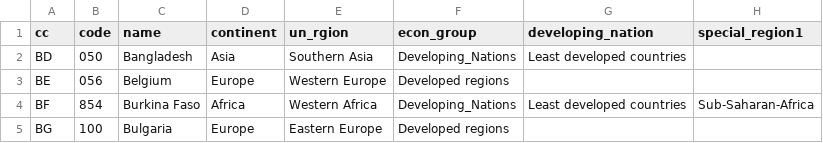
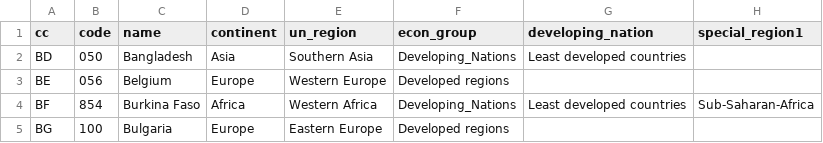
Before and after one commit to mitodl/world_geographic_regions, a CSV file: geographic_regions_by_country.csv, drawn as a sheet; only a part is shown.

Commit message:
fix typo

```diff
--- a/geographic_regions_by_country.csv
+++ b/geographic_regions_by_country.csv
@@ -1,2 +1,2 @@
-cc,code,name,continent,un_rgion,econ_group,developing_nation,special_region1
+cc,code,name,continent,un_region,econ_group,developing_nation,special_region1
 BD,050,Bangladesh,Asia,Southern Asia,Developing_Nations,Least developed countries,
```
Also changed, not shown: 2 other files.
